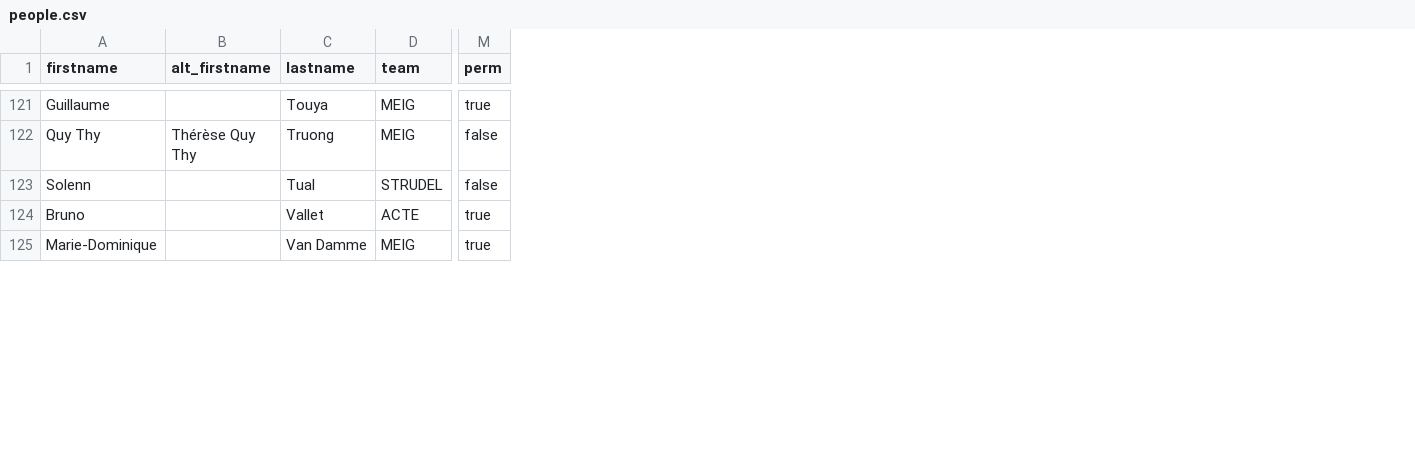
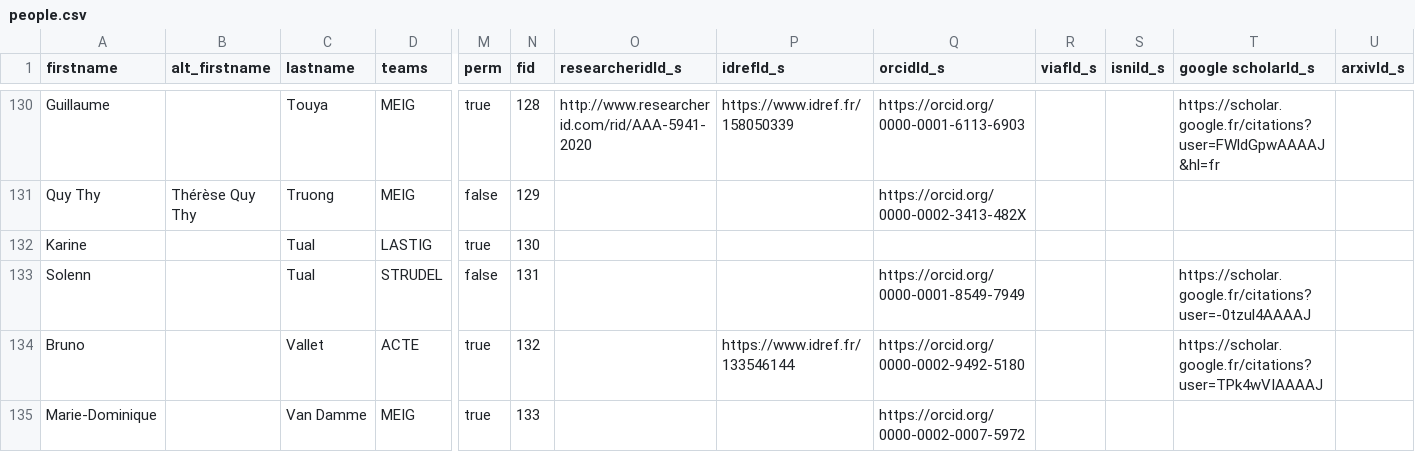
Before and after one commit to umrlastig/umrlastig.github.io, a CSV file: src/data/people.csv, drawn as a sheet; only a part is shown, gaps mark what is left out; rows hold the shown columns only; the diff covers the shown part only; the diff names each change by its address in the sheet, - before the commit and + after, or states it on an @@ line.

```diff
--- a/src/data/people.csv
+++ b/src/data/people.csv
+column N (fid), rows 130-131: 128 | 129; rows 133-135: 131 | 132 | 133
+column O (researcheridId_s), row 130: http://www.researcherid.com/rid/AAA-5941-2020
+column P (idrefId_s), row 130: https://www.idref.fr/158050339; row 134: https://www.idref.fr/133546144
+column Q (orcidId_s), rows 130-131: https://orcid.org/0000-0001-6113-6903 | https://orcid.org/0000-0002-3413-482X; rows 133-135: https://orcid.org/0000-0001-8549-7949 | https://orcid.org/0000-0002-9492-5180 | https://orcid.org/0000-0002-0007-5972
+column R (viafId_s), empty
+column S (isniId_s), empty
+column T (google scholarId_s), row 130: https://scholar.google.fr/citations?user=FWldGpwAAAAJ&hl=fr; rows 133-134: https://scholar.google.fr/citations?user=-0tzul4AAAAJ | https://scholar.google.fr/citations?user=TPk4wVIAAAAJ
+column U (arxivId_s), empty
-D1: team
+D1: teams
+row 132: Karine |  | Tual | LASTIG | true | 130
```
Also changed, not shown: 8 added rows, 4 moved rows and 22 edited cells elsewhere in this file, src/data/dataset.csv, 26 other files.
